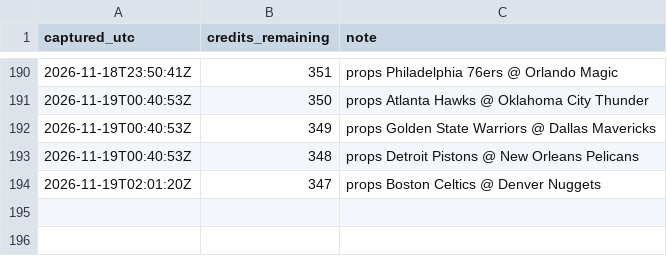
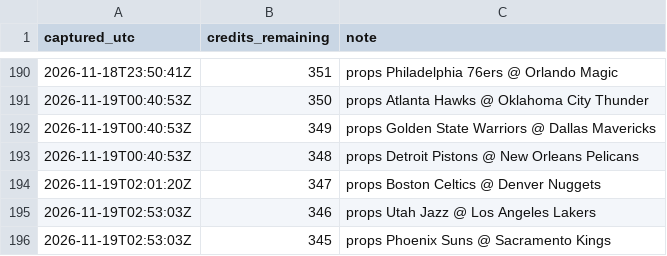
Before and after one commit to kanyewestlover55/beat_ye_bookie, a CSV file: data/credits_log.csv, drawn as a sheet; only a part is shown, gaps mark what is left out; the diff names each change by its address in the sheet, - before the commit and + after, or states it on an @@ line.

```diff
--- a/data/credits_log.csv
+++ b/data/credits_log.csv
+row 195: 2026-11-19T02:53:03Z | 346 | props Utah Jazz @ Los Angeles Lakers
+row 196: 2026-11-19T02:53:03Z | 345 | props Phoenix Suns @ Sacramento Kings
```
Also changed, not shown: 2 other files.
